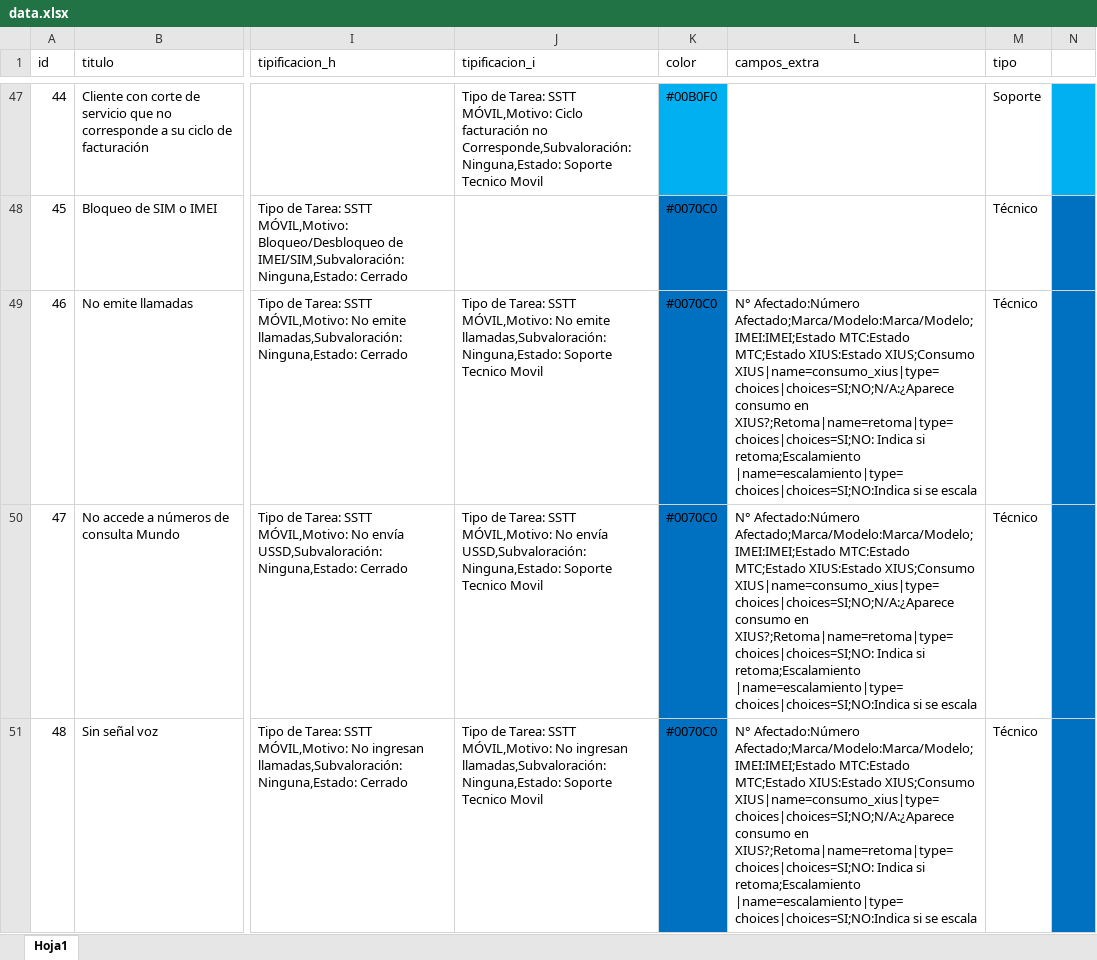
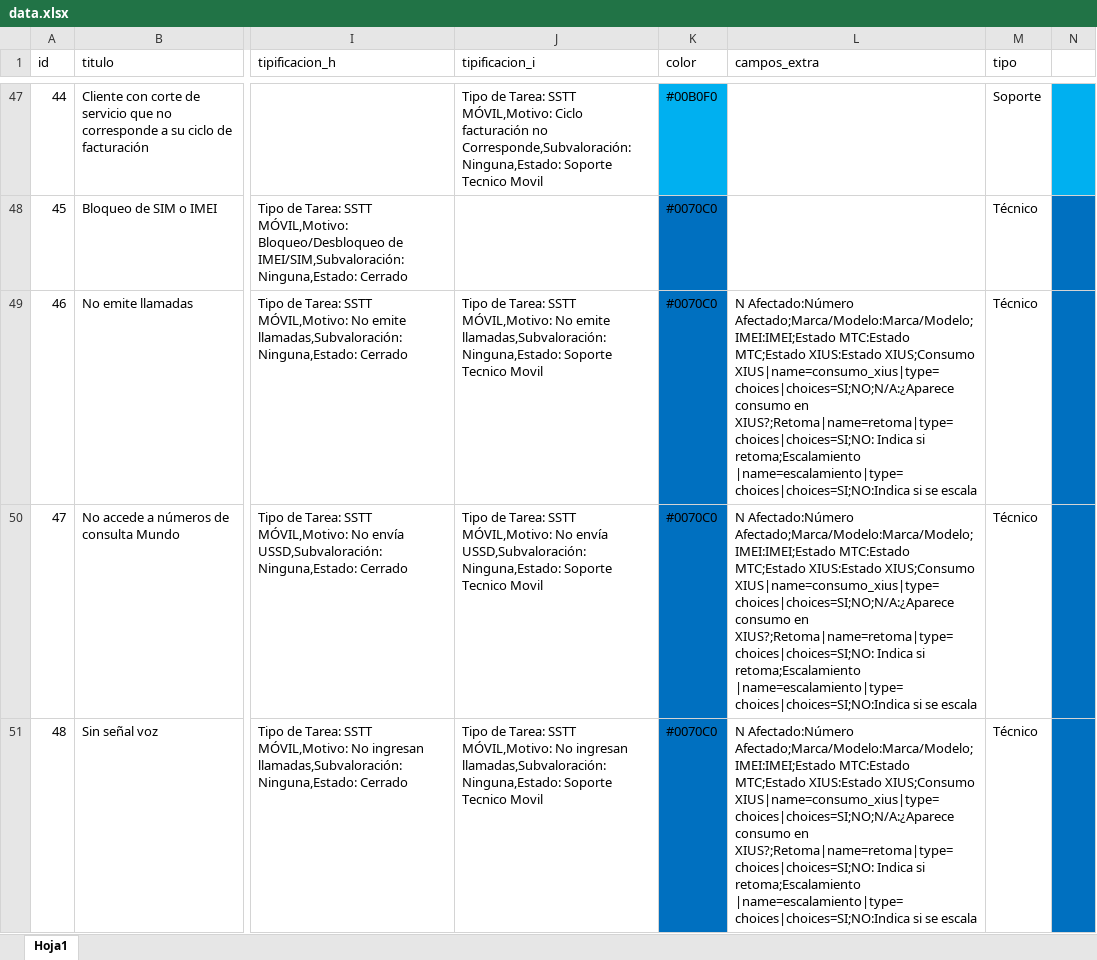
Before and after one commit to Javaperez20/Movil, an Excel workbook: data.xlsx, sheet Hoja1, drawn as a sheet; only a part is shown, gaps mark what is left out; values as stored, in another font and other column widths than the file's, no borders; the diff covers the shown part only; the diff names each change by its address in the sheet, - before the commit and + after, or states it on an @@ line.

Commit message:
N afectados

```diff
--- a/data.xlsx (sheet Hoja1)
+++ b/data.xlsx (sheet Hoja1)
-L49:L51 (campos_extra): N° Afectado:Número Afectado;Marca/Modelo:Marca/Modelo;IMEI:IMEI;Estado…
+L49:L51 (campos_extra): N Afectado:Número Afectado;Marca/Modelo:Marca/Modelo;IMEI:IMEI;Estado…
```
Also changed, not shown: 8 edited cells elsewhere in this sheet.
